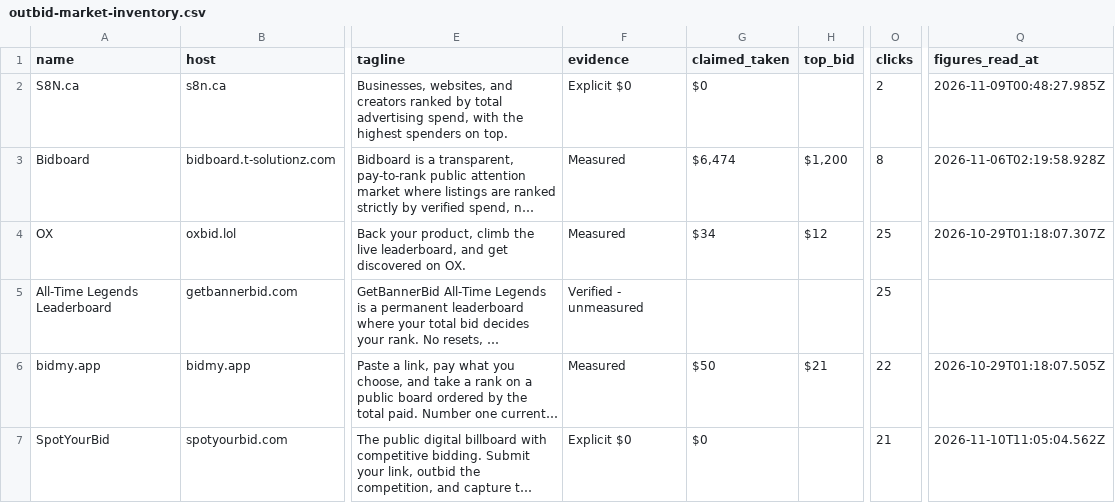
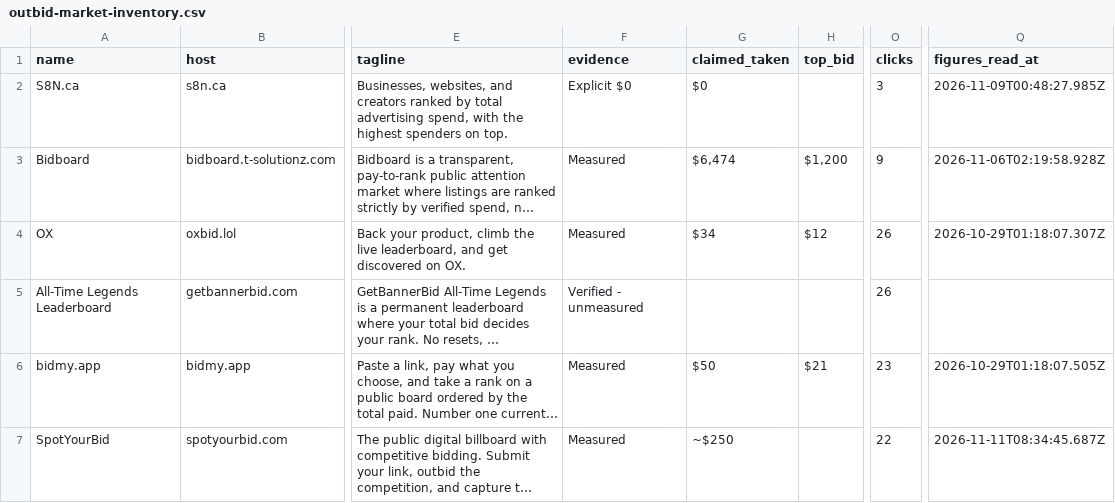
Before and after one commit to clickalex/Outbid.lol_copy_demo, a CSV file: data/outbid-market-inventory.csv, drawn as a sheet; only a part is shown, gaps mark what is left out; long unchanged cells end in …; the diff covers the shown part only; the diff names each change by its address in the sheet, - before the commit and + after, or states it on an @@ line.

```diff
--- a/data/outbid-market-inventory.csv
+++ b/data/outbid-market-inventory.csv
-O2 (clicks): 2
+O2 (clicks): 3
-O3 (clicks): 8
+O3 (clicks): 9
-O4:O5 (clicks): 25
+O4:O5 (clicks): 26
-O6 (clicks): 22
+O6 (clicks): 23
-F7 (evidence): Explicit $0
+F7 (evidence): Measured
-G7 (claimed_taken): $0
+G7 (claimed_taken): ~$250
-O7 (clicks): 21
+O7 (clicks): 22
-Q7 (figures_read_at): 2026-11-10T11:05:04.562Z
+Q7 (figures_read_at): 2026-11-11T08:34:45.687Z
```
Also changed, not shown: 52 edited cells elsewhere in this file, 4 other files.
